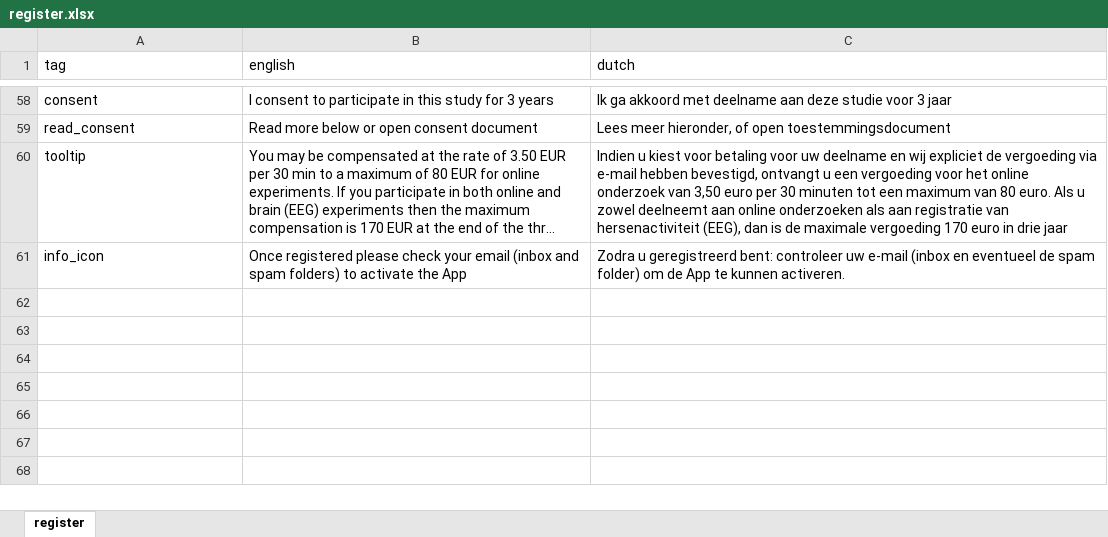
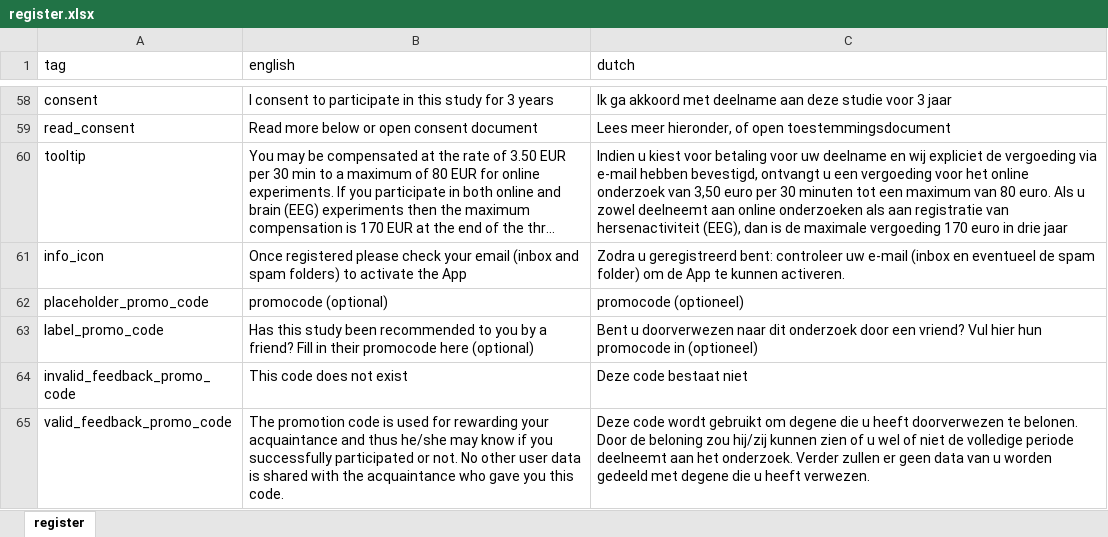
Before and after one commit to codelableidenvelux/agestudy, an Excel workbook: app/static/csv/register.xlsx, sheet register, drawn as a sheet; only a part is shown, gaps mark what is left out; long unchanged cells end in …; values as stored, in another font and other column widths than the file's, no borders; the diff names each change by its address in the sheet, - before the commit and + after, or states it on an @@ line.

```diff
--- a/app/static/csv/register.xlsx (sheet register)
+++ b/app/static/csv/register.xlsx (sheet register)
+row 62: placeholder_promo_code | promocode (optional) | promocode (optioneel)
+row 63: label_promo_code | Has this study been recommended to you by a friend? Fill in their promocode here (optional) | Bent u doorverwezen naar dit onderzoek door een vriend? Vul hier hun promocode in (optioneel)
+row 64: invalid_feedback_promo_code | This code does not exist | Deze code bestaat niet
+row 65: valid_feedback_promo_code | The promotion code is used for rewarding your acquaintance and thus he/she may know if you successfully participated or not. No other user data is shared with the acquaintance who gave you this code. | Deze code wordt gebruikt om degene die u heeft doorverwezen te belonen. Door de beloning zou hij/zij kunnen zien of u wel of niet de volledige periode deelneemt aan het onderzoek. Verder zullen er geen data van u worden gedeeld met degene die u heeft verwezen.
```
Also changed, not shown: app/static/csv/for_participant.xlsx, 24 other files.
